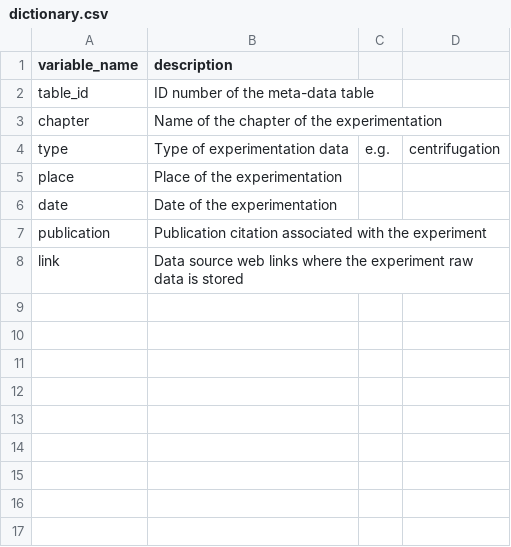
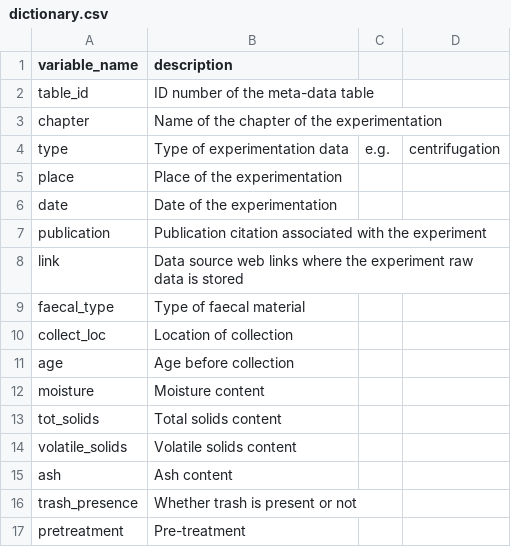
Before and after one commit to openwashdata/dryingfaecal, a CSV file: data-raw/dictionary.csv, drawn as a sheet; the diff names each change by its address in the sheet, - before the commit and + after, or states it on an @@ line.

Commit message:
update dictionary

```diff
--- a/data-raw/dictionary.csv
+++ b/data-raw/dictionary.csv
+row 9: faecal_type | Type of faecal material
+row 10: collect_loc | Location of collection
+row 11: age | Age before collection
+row 12: moisture | Moisture content
+row 13: tot_solids | Total solids content
+row 14: volatile_solids | Volatile solids content
+row 15: ash | Ash content
+row 16: trash_presence | Whether trash is present or not
+row 17: pretreatment | Pre-treatment
```
